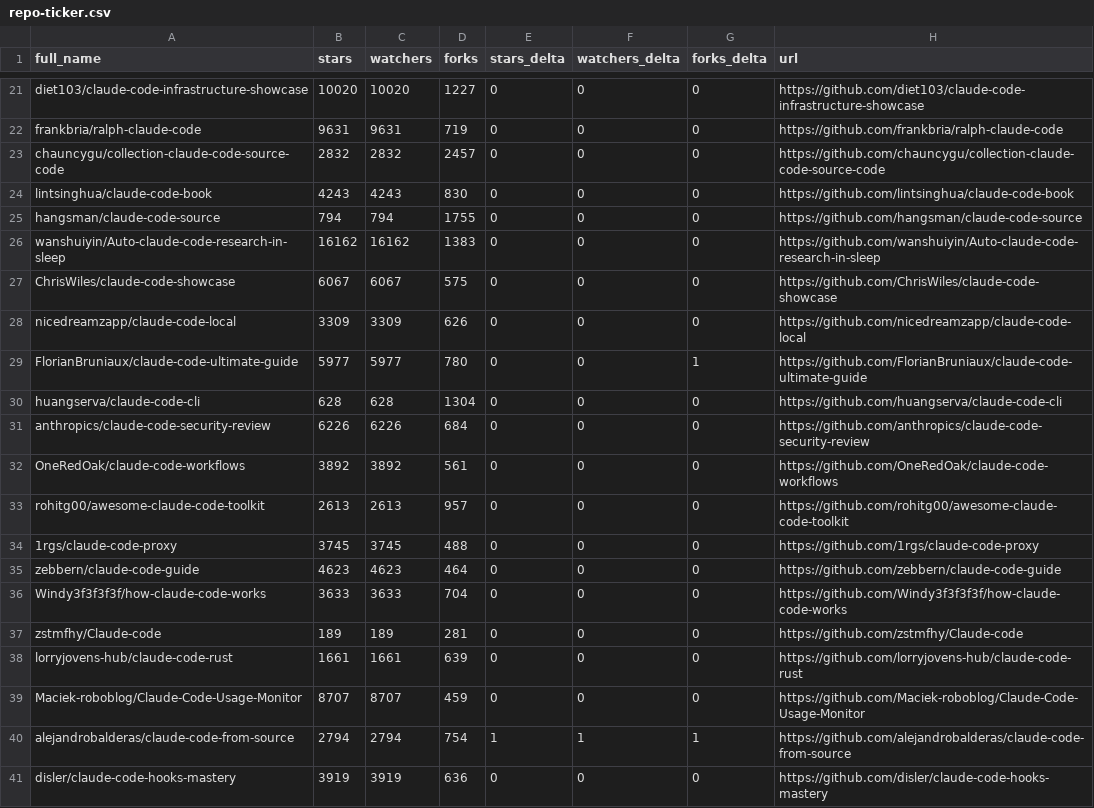
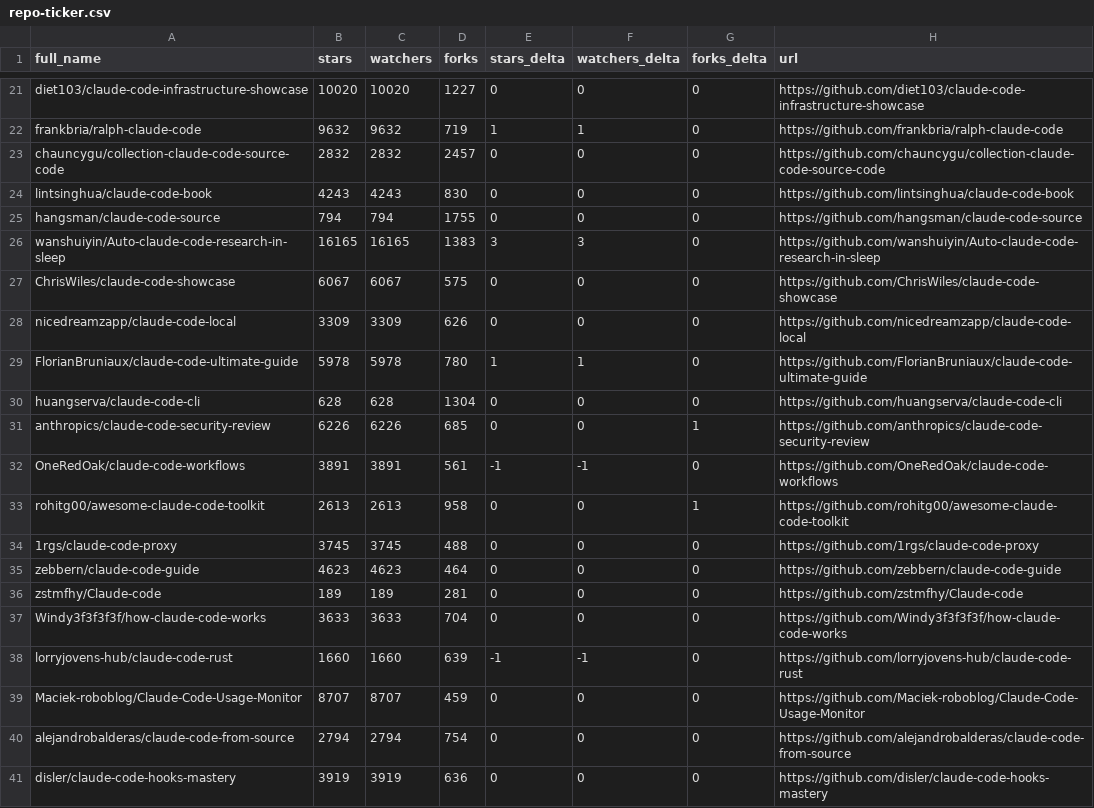
Before and after one commit to ashishachopra/Claude-CodeSkills, a CSV file: data/repo-ticker.csv, drawn as a sheet; only a part is shown, gaps mark what is left out; the diff covers the shown part only; the diff names each change by its address in the sheet, - before the commit and + after, or states it on an @@ line.

```diff
--- a/data/repo-ticker.csv
+++ b/data/repo-ticker.csv
-B22 (stars): 9631
+B22 (stars): 9632
-C22 (watchers): 9631
+C22 (watchers): 9632
-E22 (stars_delta): 0
+E22 (stars_delta): 1
-F22 (watchers_delta): 0
+F22 (watchers_delta): 1
-B26 (stars): 16162
+B26 (stars): 16165
-C26 (watchers): 16162
+C26 (watchers): 16165
-E26 (stars_delta): 0
+E26 (stars_delta): 3
-F26 (watchers_delta): 0
+F26 (watchers_delta): 3
-B29 (stars): 5977
+B29 (stars): 5978
-C29 (watchers): 5977
+C29 (watchers): 5978
-E29 (stars_delta): 0
+E29 (stars_delta): 1
-F29 (watchers_delta): 0
+F29 (watchers_delta): 1
-G29 (forks_delta): 1
+G29 (forks_delta): 0
-D31 (forks): 684
+D31 (forks): 685
-G31 (forks_delta): 0
+G31 (forks_delta): 1
-B32 (stars): 3892
+B32 (stars): 3891
-C32 (watchers): 3892
+C32 (watchers): 3891
-E32 (stars_delta): 0
+E32 (stars_delta): -1
-F32 (watchers_delta): 0
+F32 (watchers_delta): -1
-D33 (forks): 957
+D33 (forks): 958
-G33 (forks_delta): 0
+G33 (forks_delta): 1
@@ row 37 moved to row 36: zstmfhy/Claude-code @@
-B38 (stars): 1661
+B38 (stars): 1660
-C38 (watchers): 1661
+C38 (watchers): 1660
-E38 (stars_delta): 0
+E38 (stars_delta): -1
-F38 (watchers_delta): 0
+F38 (watchers_delta): -1
-E40 (stars_delta): 1
+E40 (stars_delta): 0
-F40 (watchers_delta): 1
+F40 (watchers_delta): 0
-G40 (forks_delta): 1
+G40 (forks_delta): 0
```
Also changed, not shown: 1 added row, 1 removed row, 1 moved row and 123 edited cells elsewhere in this file, 2 other files.
